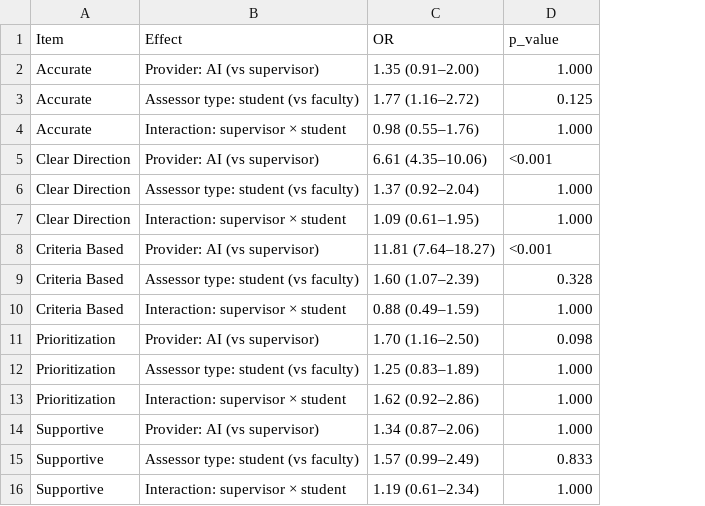
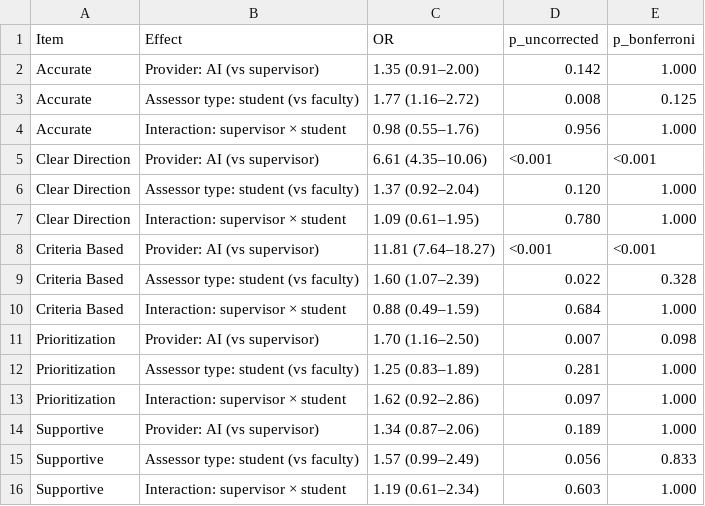
Before and after one commit to ncukondo-research/ai-vs-human-feedback-analysis, a CSV file: result/quantitative/clmm_summary_formatted_bonferroni.csv, drawn as a sheet; addresses are those after the commit; the diff names each change by its address in the sheet, - before the commit and + after, or states it on an @@ line.

```diff
--- a/result/quantitative/clmm_summary_formatted_bonferroni.csv
+++ b/result/quantitative/clmm_summary_formatted_bonferroni.csv
+column D (p_uncorrected), rows 2-16: 0.142 | 0.008 | 0.956 | <0.001 | 0.120 | 0.780 | <0.001 | 0.022 | 0.684 | 0.007 | 0.281 | 0.097 | 0.189 | 0.056 | 0.603
-E1: p_value
+E1: p_bonferroni
```
Also changed, not shown: result/quantitative/clmm_fixed_effects_all_items_bonferroni.csv, result/quantitative/correlation_letter_count_score_by_person_item_formatted.csv, 17 other files.
